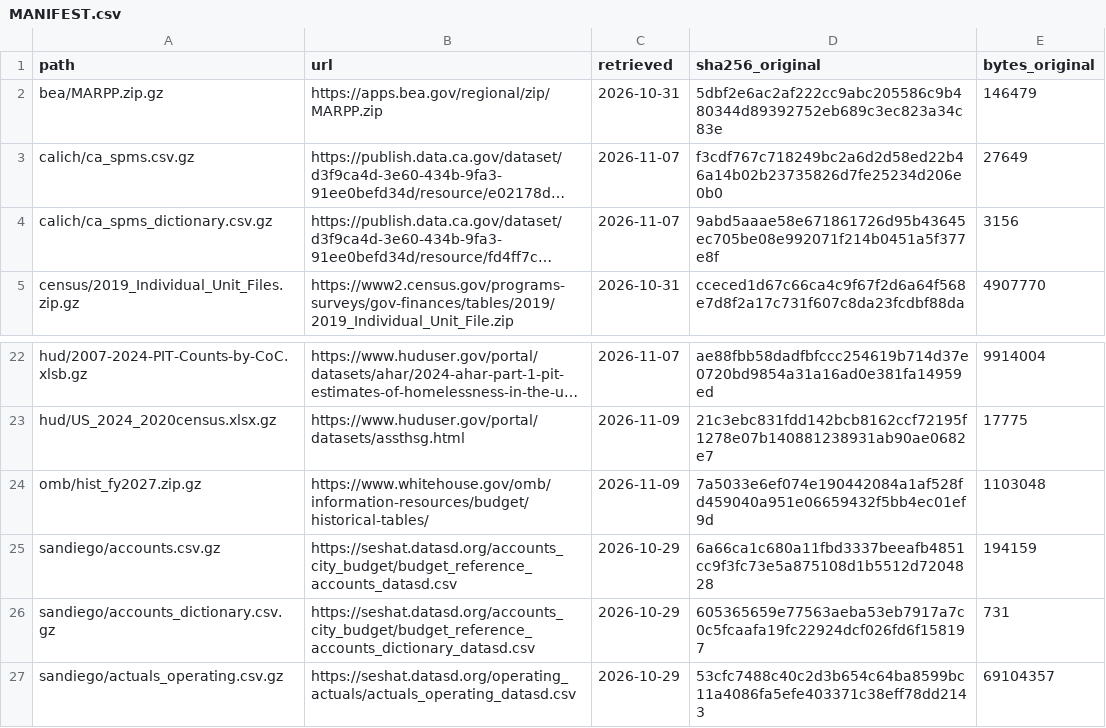
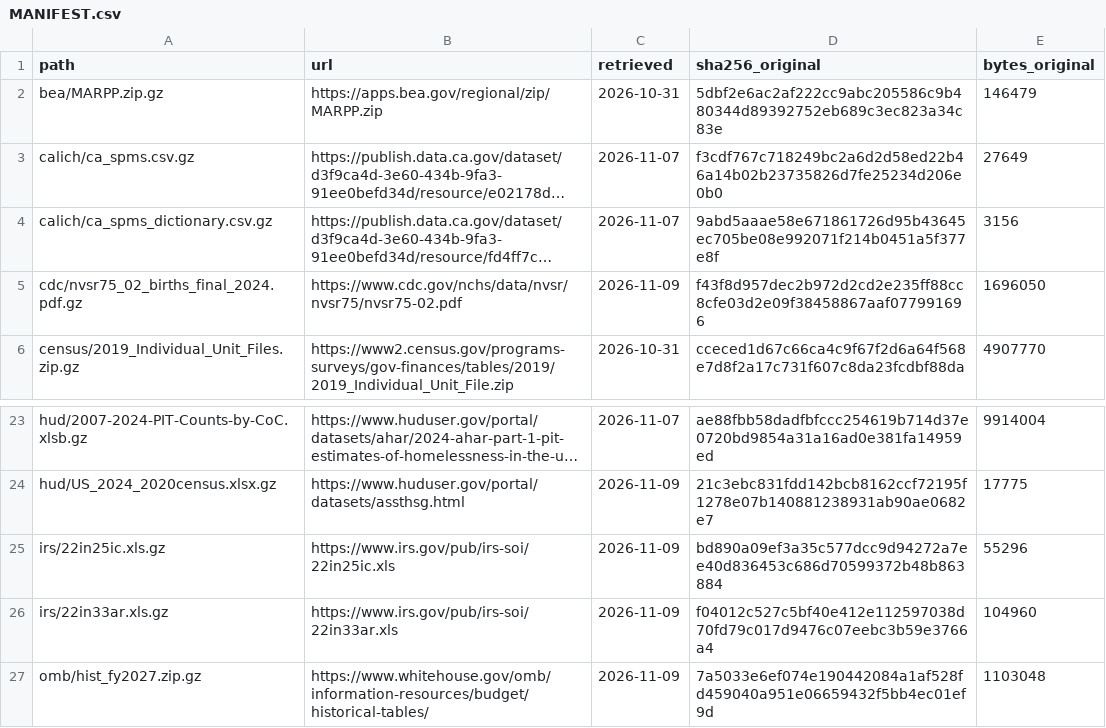
Before and after one commit to mckornfield/gov-transparency, a CSV file: data/raw/MANIFEST.csv, drawn as a sheet; only a part is shown, gaps mark what is left out; the shorter side is filled out with more unchanged rows; long unchanged cells end in …; the diff names each change by its address in the sheet, - before the commit and + after, or states it on an @@ line.

```diff
--- a/data/raw/MANIFEST.csv
+++ b/data/raw/MANIFEST.csv
+row 5: cdc/nvsr75_02_births_final_2024.pdf.gz | https://www.cdc.gov/nchs/data/nvsr/nvsr75/nvsr75-02.pdf | 2026-11-09 | f43f8d957dec2b972d2cd2e235ff88cc8cfe03d2e09f38458867aaf077991696 | 1696050
+row 25: irs/22in25ic.xls.gz | https://www.irs.gov/pub/irs-soi/22in25ic.xls | 2026-11-09 | bd890a09ef3a35c577dcc9d94272a7ee40d836453c686d70599372b48b863884 | 55296
+row 26: irs/22in33ar.xls.gz | https://www.irs.gov/pub/irs-soi/22in33ar.xls | 2026-11-09 | f04012c527c5bf40e412e112597038d70fd79c017d9476c07eebc3b59e3766a4 | 104960
```
Also changed, not shown: data/processed/age_spending.csv, 19 other files.
